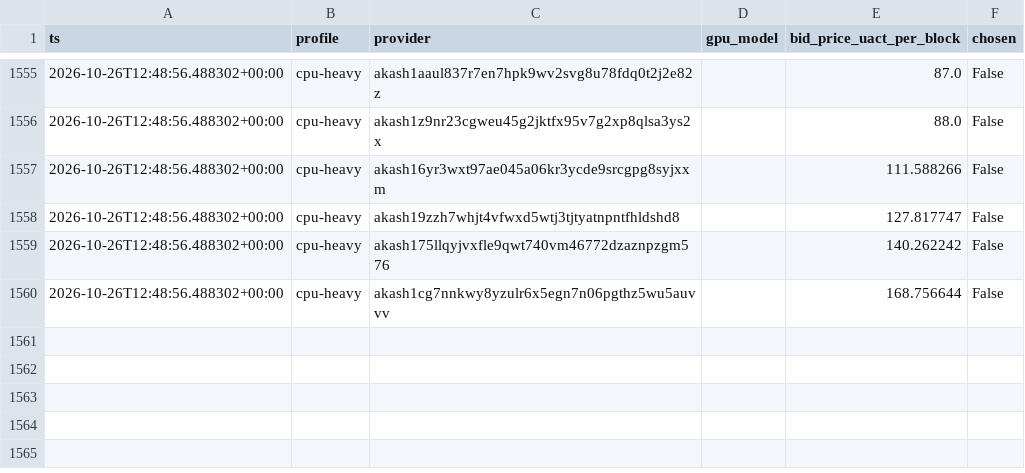
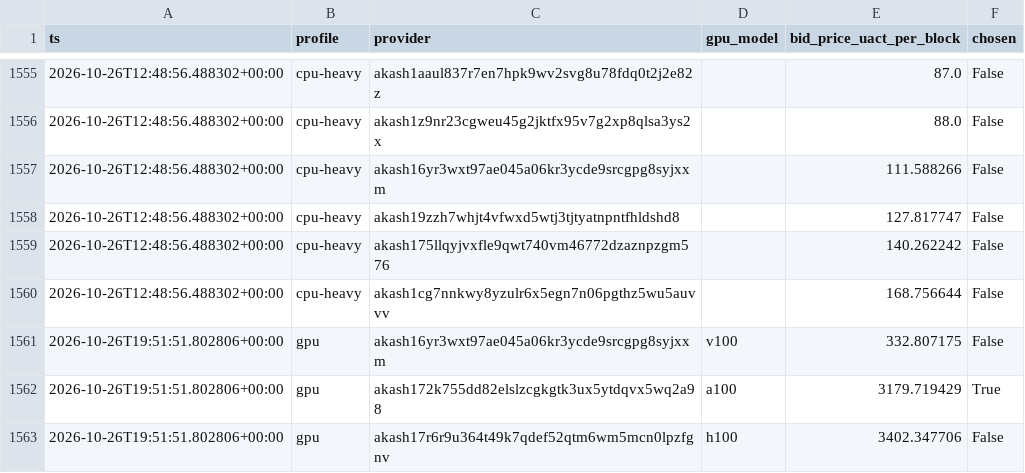
Before and after one commit to themailman05/shoestring, a CSV file: data/bids.csv, drawn as a sheet; only a part is shown, gaps mark what is left out.

```diff
--- a/data/bids.csv
+++ b/data/bids.csv
@@ -1560 +1560,4 @@ ts,profile,provider,gpu_model,bid_price_uact_per_block,chosen
 2026-10-26T12:48:56.488302+00:00,cpu-heavy,akash1cg7nnkwy8yzulr6x5egn7n06pgthz5wu5auvvv,,168.756644,False
+2026-10-26T19:51:51.802806+00:00,gpu,akash16yr3wxt97ae045a06kr3ycde9srcgpg8syjxxm,v100,332.807175,False
+2026-10-26T19:51:51.802806+00:00,gpu,akash172k755dd82elslzcgkgtk3ux5ytdqvx5wq2a98,a100,3179.719429,True
+2026-10-26T19:51:51.802806+00:00,gpu,akash17r6r9u364t49k7qdef52qtm6wm5mcn0lpzfgnv,h100,3402.347706,False
```
Also changed, not shown: data/canary.csv.
